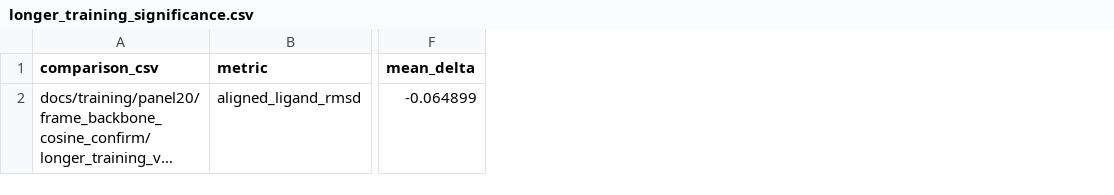
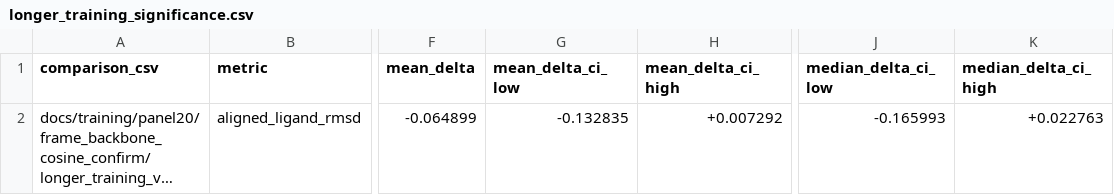
Before and after one commit to src6/kiral, a CSV file: docs/training/panel20/frame_backbone_cosine_confirm/longer_training_significance.csv, drawn as a sheet; only a part is shown, gaps mark what is left out; long unchanged cells end in …; the diff names each change by its address in the sheet, - before the commit and + after, or states it on an @@ line.

```diff
--- a/docs/training/panel20/frame_backbone_cosine_confirm/longer_training_significance.csv
+++ b/docs/training/panel20/frame_backbone_cosine_confirm/longer_training_significance.csv
+column G (mean_delta_ci_low), row 2: -0.132835
+column H (mean_delta_ci_high), row 2: +0.007292
+column J (median_delta_ci_low), row 2: -0.165993
+column K (median_delta_ci_high), row 2: +0.022763
```
Also changed, not shown: 11 other files.
